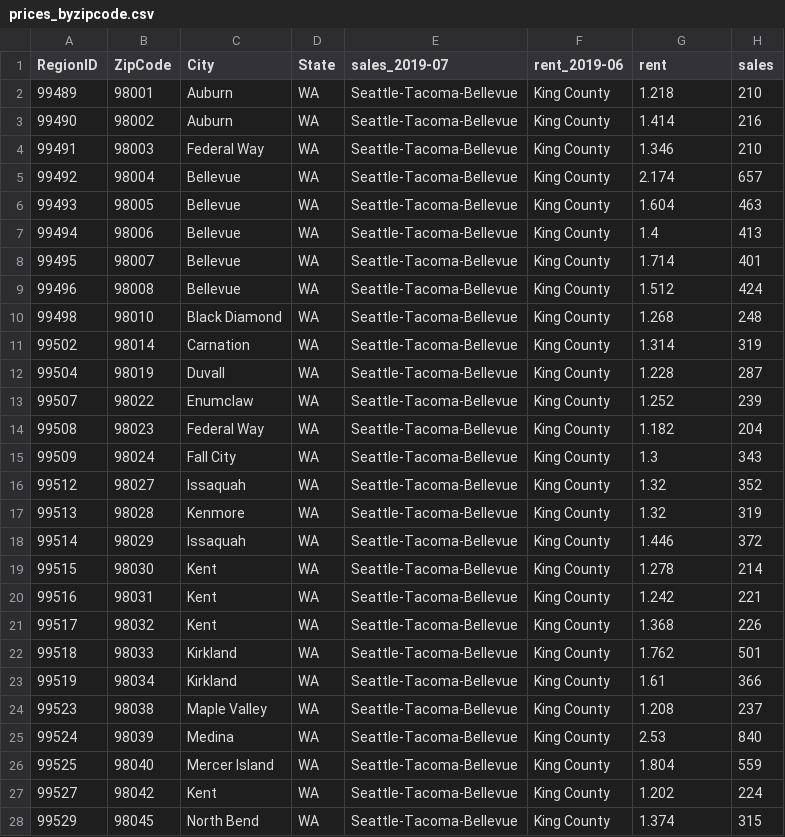
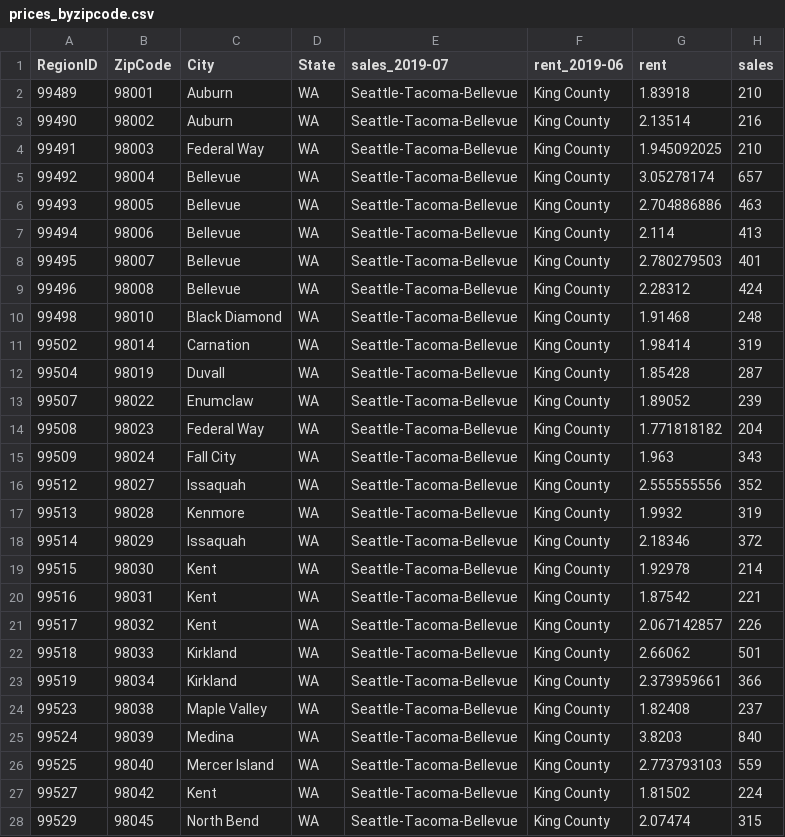
Before and after one commit to uwescience/ADUniverse, a CSV file: ADUniverse/prices_byzipcode.csv, drawn as a sheet; only a part is shown; the diff covers the shown part only.

Commit message:
update the rental prices

```diff
--- a/ADUniverse/prices_byzipcode.csv
+++ b/ADUniverse/prices_byzipcode.csv
@@ -1,28 +1,28 @@
 RegionID,ZipCode,City,State,sales_2019-07,rent_2019-06,rent,sales
-99489,98001,Auburn,WA,Seattle-Tacoma-Bellevue,King County,1.218,210
-99490,98002,Auburn,WA,Seattle-Tacoma-Bellevue,King County,1.414,216
-99491,98003,Federal Way,WA,Seattle-Tacoma-Bellevue,King County,1.346,210
-99492,98004,Bellevue,WA,Seattle-Tacoma-Bellevue,King County,2.174,657
-99493,98005,Bellevue,WA,Seattle-Tacoma-Bellevue,King County,1.604,463
-99494,98006,Bellevue,WA,Seattle-Tacoma-Bellevue,King County,1.4,413
-99495,98007,Bellevue,WA,Seattle-Tacoma-Bellevue,King County,1.714,401
-99496,98008,Bellevue,WA,Seattle-Tacoma-Bellevue,King County,1.512,424
-99498,98010,Black Diamond,WA,Seattle-Tacoma-Bellevue,King County,1.268,248
-99502,98014,Carnation,WA,Seattle-Tacoma-Bellevue,King County,1.314,319
-99504,98019,Duvall,WA,Seattle-Tacoma-Bellevue,King County,1.228,287
-99507,98022,Enumclaw,WA,Seattle-Tacoma-Bellevue,King County,1.252,239
-99508,98023,Federal Way,WA,Seattle-Tacoma-Bellevue,King County,1.182,204
-99509,98024,Fall City,WA,Seattle-Tacoma-Bellevue,King County,1.3,343
-99512,98027,Issaquah,WA,Seattle-Tacoma-Bellevue,King County,1.32,352
-99513,98028,Kenmore,WA,Seattle-Tacoma-Bellevue,King County,1.32,319
-99514,98029,Issaquah,WA,Seattle-Tacoma-Bellevue,King County,1.446,372
-99515,98030,Kent,WA,Seattle-Tacoma-Bellevue,King County,1.278,214
-99516,98031,Kent,WA,Seattle-Tacoma-Bellevue,King County,1.242,221
-99517,98032,Kent,WA,Seattle-Tacoma-Bellevue,King County,1.368,226
-99518,98033,Kirkland,WA,Seattle-Tacoma-Bellevue,King County,1.762,501
-99519,98034,Kirkland,WA,Seattle-Tacoma-Bellevue,King County,1.61,366
-99523,98038,Maple Valley,WA,Seattle-Tacoma-Bellevue,King County,1.208,237
-99524,98039,Medina,WA,Seattle-Tacoma-Bellevue,King County,2.53,840
-99525,98040,Mercer Island,WA,Seattle-Tacoma-Bellevue,King County,1.804,559
-99527,98042,Kent,WA,Seattle-Tacoma-Bellevue,King County,1.202,224
-99529,98045,North Bend,WA,Seattle-Tacoma-Bellevue,King County,1.374,315
+99489,98001,Auburn,WA,Seattle-Tacoma-Bellevue,King County,1.83918,210
+99490,98002,Auburn,WA,Seattle-Tacoma-Bellevue,King County,2.13514,216
+99491,98003,Federal Way,WA,Seattle-Tacoma-Bellevue,King County,1.945092025,210
+99492,98004,Bellevue,WA,Seattle-Tacoma-Bellevue,King County,3.05278174,657
+99493,98005,Bellevue,WA,Seattle-Tacoma-Bellevue,King County,2.704886886,463
+99494,98006,Bellevue,WA,Seattle-Tacoma-Bellevue,King County,2.114,413
+99495,98007,Bellevue,WA,Seattle-Tacoma-Bellevue,King County,2.780279503,401
+99496,98008,Bellevue,WA,Seattle-Tacoma-Bellevue,King County,2.28312,424
+99498,98010,Black Diamond,WA,Seattle-Tacoma-Bellevue,King County,1.91468,248
+99502,98014,Carnation,WA,Seattle-Tacoma-Bellevue,King County,1.98414,319
+99504,98019,Duvall,WA,Seattle-Tacoma-Bellevue,King County,1.85428,287
+99507,98022,Enumclaw,WA,Seattle-Tacoma-Bellevue,King County,1.89052,239
+99508,98023,Federal Way,WA,Seattle-Tacoma-Bellevue,King County,1.771818182,204
+99509,98024,Fall City,WA,Seattle-Tacoma-Bellevue,King County,1.963,343
+99512,98027,Issaquah,WA,Seattle-Tacoma-Bellevue,King County,2.555555556,352
+99513,98028,Kenmore,WA,Seattle-Tacoma-Bellevue,King County,1.9932,319
+99514,98029,Issaquah,WA,Seattle-Tacoma-Bellevue,King County,2.18346,372
+99515,98030,Kent,WA,Seattle-Tacoma-Bellevue,King County,1.92978,214
+99516,98031,Kent,WA,Seattle-Tacoma-Bellevue,King County,1.87542,221
+99517,98032,Kent,WA,Seattle-Tacoma-Bellevue,King County,2.067142857,226
+99518,98033,Kirkland,WA,Seattle-Tacoma-Bellevue,King County,2.66062,501
+99519,98034,Kirkland,WA,Seattle-Tacoma-Bellevue,King County,2.373959661,366
+99523,98038,Maple Valley,WA,Seattle-Tacoma-Bellevue,King County,1.82408,237
+99524,98039,Medina,WA,Seattle-Tacoma-Bellevue,King County,3.8203,840
+99525,98040,Mercer Island,WA,Seattle-Tacoma-Bellevue,King County,2.773793103,559
+99527,98042,Kent,WA,Seattle-Tacoma-Bellevue,King County,1.81502,224
+99529,98045,North Bend,WA,Seattle-Tacoma-Bellevue,King County,2.07474,315
```
Also changed, not shown: 48 edited cells elsewhere in this file, 2 other files.
